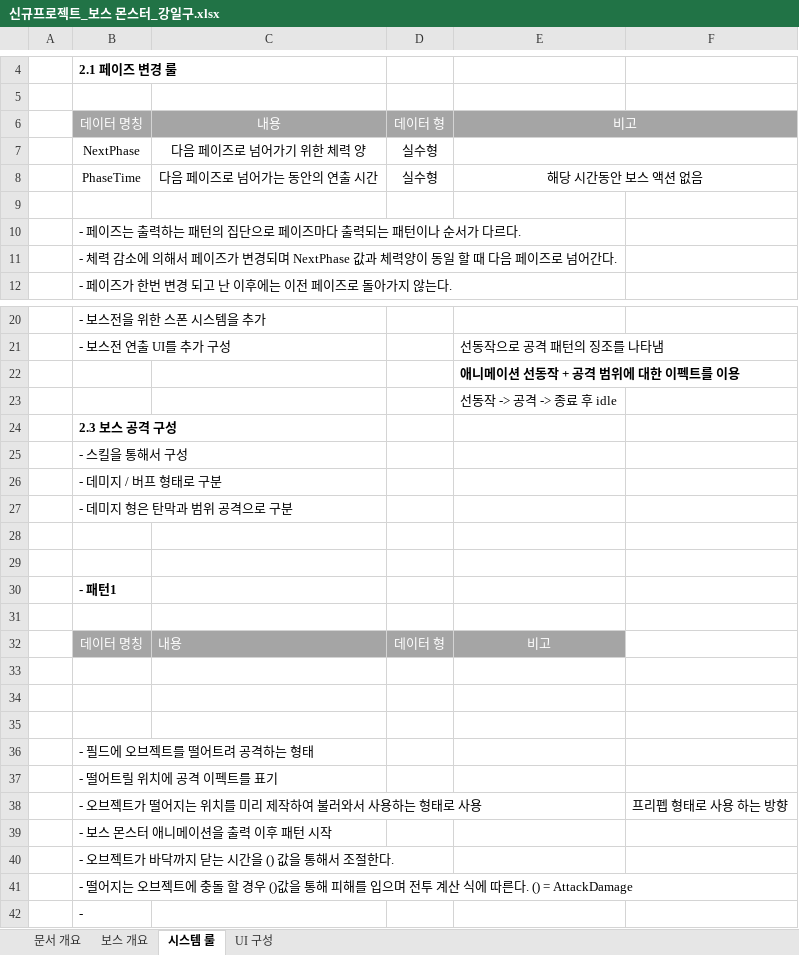
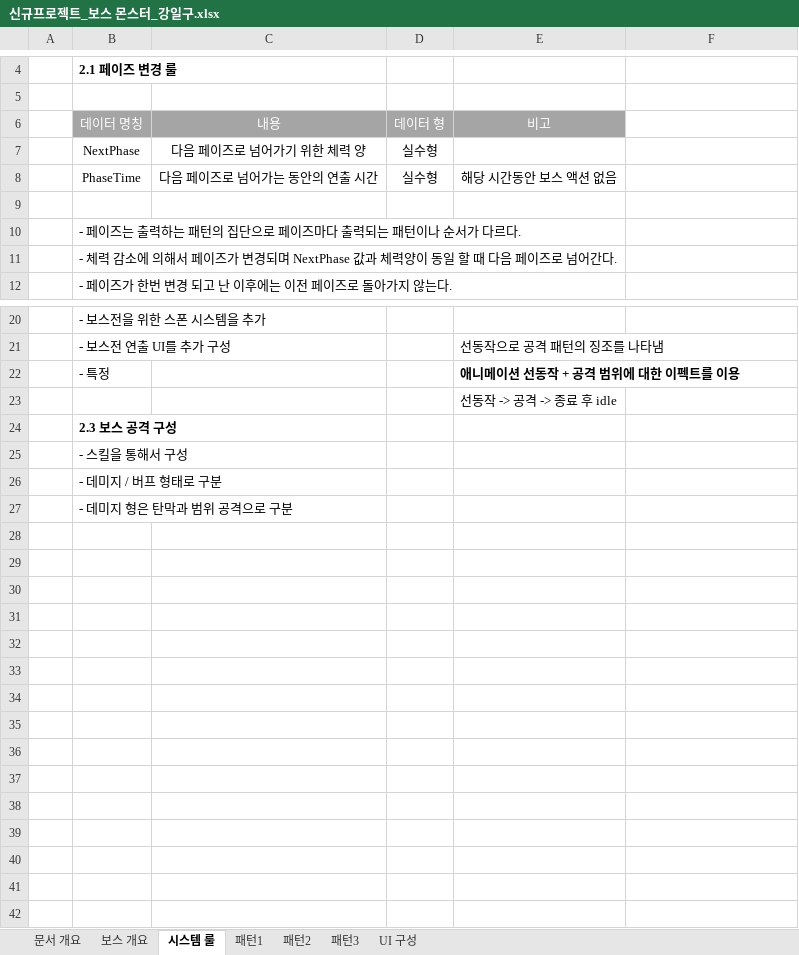
Before and after one commit to lalyns/MondayClass, an Excel workbook: Document/시스템 기획서/신규프로젝트_보스 몬스터_강일구.xlsx, sheet 시스템 룰, drawn as a sheet; only a part is shown, gaps mark what is left out; values as stored, in another font and other column widths than the file's, no borders; charts and pictures not drawn; the diff names each change by its address in the sheet, - before the commit and + after, or states it on an @@ line.

```diff
--- a/Document/시스템 기획서/신규프로젝트_보스 몬스터_강일구.xlsx (sheet 시스템 룰)
+++ b/Document/시스템 기획서/신규프로젝트_보스 몬스터_강일구.xlsx (sheet 시스템 룰)
+sheet tab: 패턴1
+sheet tab: 패턴2
+sheet tab: 패턴3
-E6:F6 merged
-F6 fill: #A5A5A5
+F6 fill: none
-E7:F7 merged
-E8:F8 merged
-B22 (데이터 명칭): (empty)
+B22 (데이터 명칭): - 특정
-row 28: (empty)
-row 29: (empty)
-row 30:  | - 패턴1
-row 31: (empty)
-row 32:  | 데이터 명칭 | 내용 | 데이터 형 | 비고
-row 33: (empty)
-row 34: (empty)
-row 35: (empty)
-row 36:  | - 필드에 오브젝트를 떨어트려 공격하는 형태
-row 37:  | - 떨어트릴 위치에 공격 이펙트를 표기
-row 38:  | - 오브젝트가 떨어지는 위치를 미리 제작하여 불러와서 사용하는 형태로 사용 |  |  |  | 프리펩 형태로 사용 하는 방향
-row 39:  | - 보스 몬스터 애니메이션을 출력 이후 패턴 시작
-row 40:  | - 오브젝트가 바닥까지 닫는 시간을 () 값을 통해서 조절한다.
-row 41:  | - 떨어지는 오브젝트에 충돌 할 경우 ()값을 통해 피해를 입으며 전투 계산 식에 따른다. () = AttackDamage
-row 42:  | -
```
Also changed, not shown: sheet UI 구성, charts or pictures, 1 other file.
